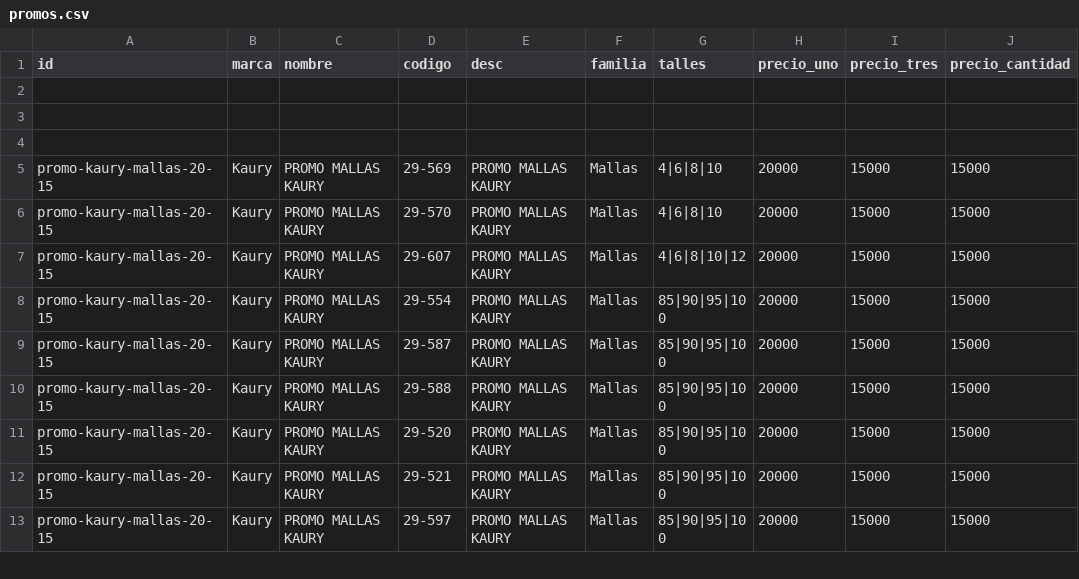
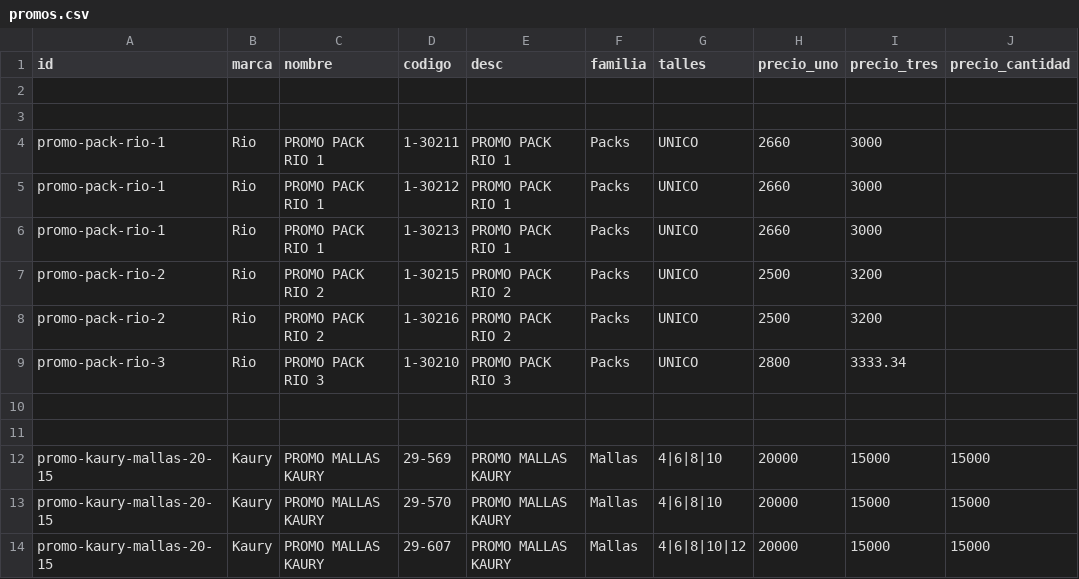
Before and after one commit to adamiangarciadev/Pedidos_RIO_Semanal, a CSV file: promos.csv, drawn as a sheet; only a part is shown; the shorter side is filled out with more unchanged rows; the diff names each change by its address in the sheet, - before the commit and + after, or states it on an @@ line.

Commit message:
Update promos.csv

```diff
--- a/promos.csv
+++ b/promos.csv
+row 4: promo-pack-rio-1 | Rio | PROMO PACK RIO 1 | 1-30211 | PROMO PACK RIO 1 | Packs | UNICO | 2660 | 3000
+row 5: promo-pack-rio-1 | Rio | PROMO PACK RIO 1 | 1-30212 | PROMO PACK RIO 1 | Packs | UNICO | 2660 | 3000
+row 6: promo-pack-rio-1 | Rio | PROMO PACK RIO 1 | 1-30213 | PROMO PACK RIO 1 | Packs | UNICO | 2660 | 3000
+row 7: promo-pack-rio-2 | Rio | PROMO PACK RIO 2 | 1-30215 | PROMO PACK RIO 2 | Packs | UNICO | 2500 | 3200
+row 8: promo-pack-rio-2 | Rio | PROMO PACK RIO 2 | 1-30216 | PROMO PACK RIO 2 | Packs | UNICO | 2500 | 3200
+row 9: promo-pack-rio-3 | Rio | PROMO PACK RIO 3 | 1-30210 | PROMO PACK RIO 3 | Packs | UNICO | 2800 | 3333.34
+row 10: (empty)
```
